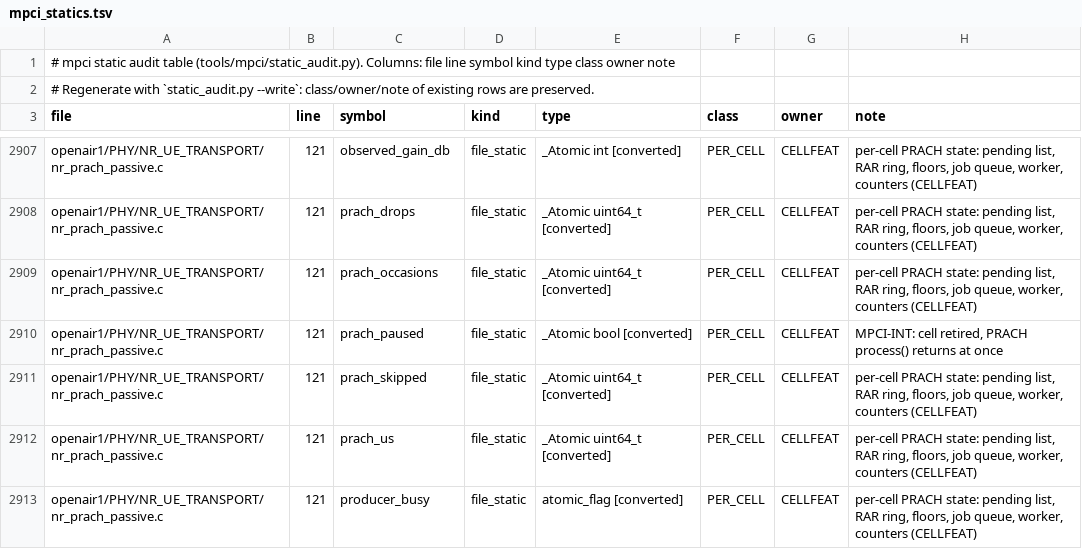
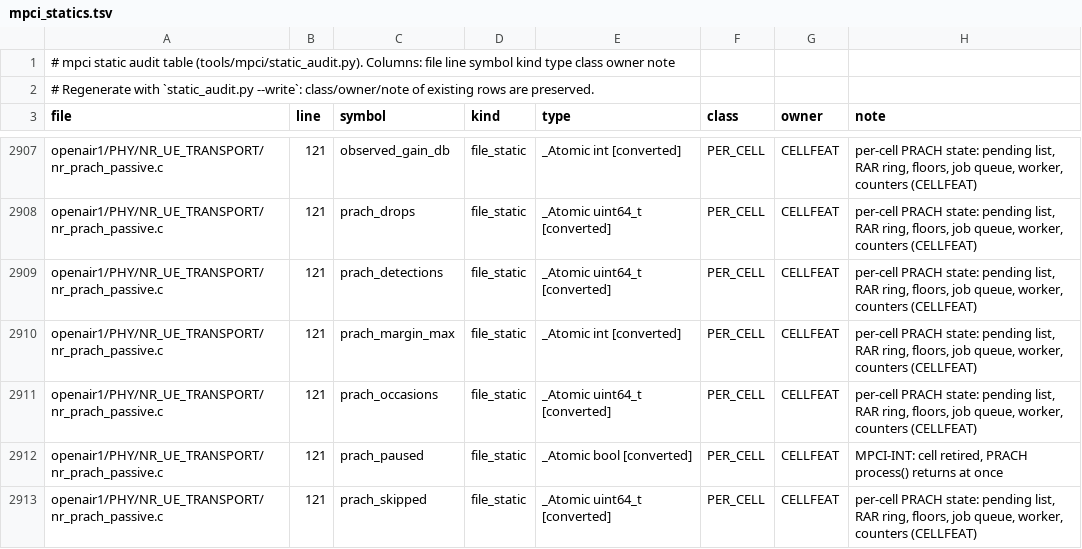
Before and after one commit to nico-net/passive_agnostic_rx_for_sensing, a TSV file: tools/mpci/mpci_statics.tsv, drawn as a sheet; only a part is shown, gaps mark what is left out; the shorter side is filled out with more unchanged rows; the diff names each change by its address in the sheet, - before the commit and + after, or states it on an @@ line.

Commit message:
fix(sense): SRS idle scan decided before the FFTs and phase-unlocked from SRS periodicity; one rotating window offset per scan; PRACH floor-margin diagnostics

```diff
--- a/tools/mpci/mpci_statics.tsv
+++ b/tools/mpci/mpci_statics.tsv
+row 2909: openair1/PHY/NR_UE_TRANSPORT/nr_prach_passive.c | 121 | prach_detections | file_static | _Atomic uint64_t [converted] | PER_CELL | CELLFEAT | per-cell PRACH state: pending list, RAR ring, floors, job queue, worker, counters (CELLFEAT)
+row 2910: openair1/PHY/NR_UE_TRANSPORT/nr_prach_passive.c | 121 | prach_margin_max | file_static | _Atomic int [converted] | PER_CELL | CELLFEAT | per-cell PRACH state: pending list, RAR ring, floors, job queue, worker, counters (CELLFEAT)
```
Also changed, not shown: 11 other files.
